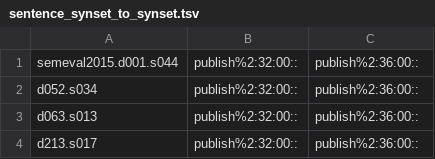
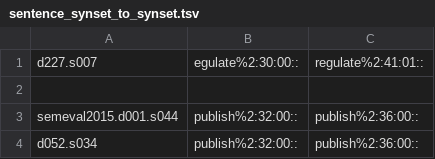
Before and after one commit to aalgirdas/wordnet_onto, a TSV file: sentence_synset_to_synset.tsv, drawn as a sheet; only a part is shown; the shorter side is filled out with more unchanged rows.

Commit message:
Update sentence_synset_to_synset.tsv

```diff
--- a/sentence_synset_to_synset.tsv
+++ b/sentence_synset_to_synset.tsv
@@ -1 +1,3 @@
+d227.s007	egulate%2:30:00::	regulate%2:41:01::
+
 semeval2015.d001.s044	publish%2:32:00::	publish%2:36:00::
```
